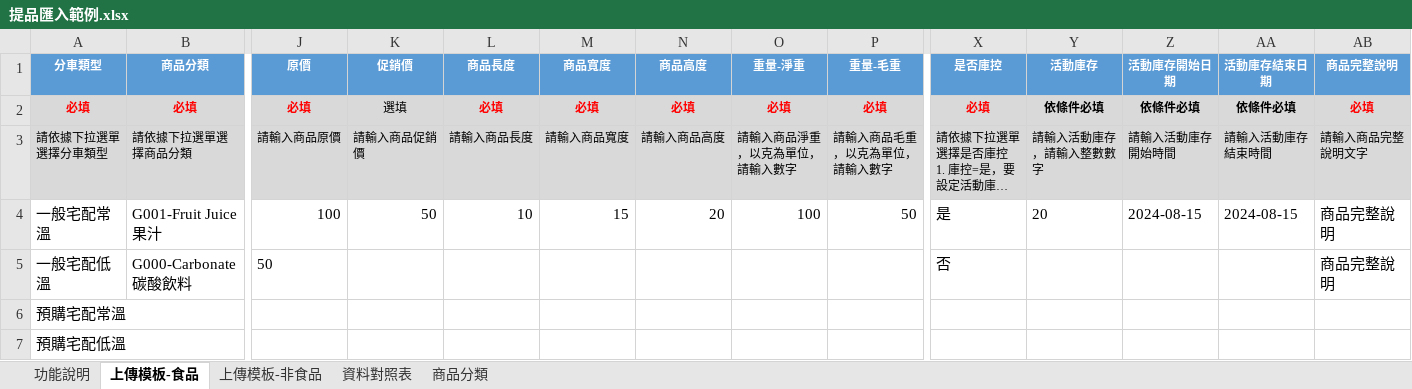
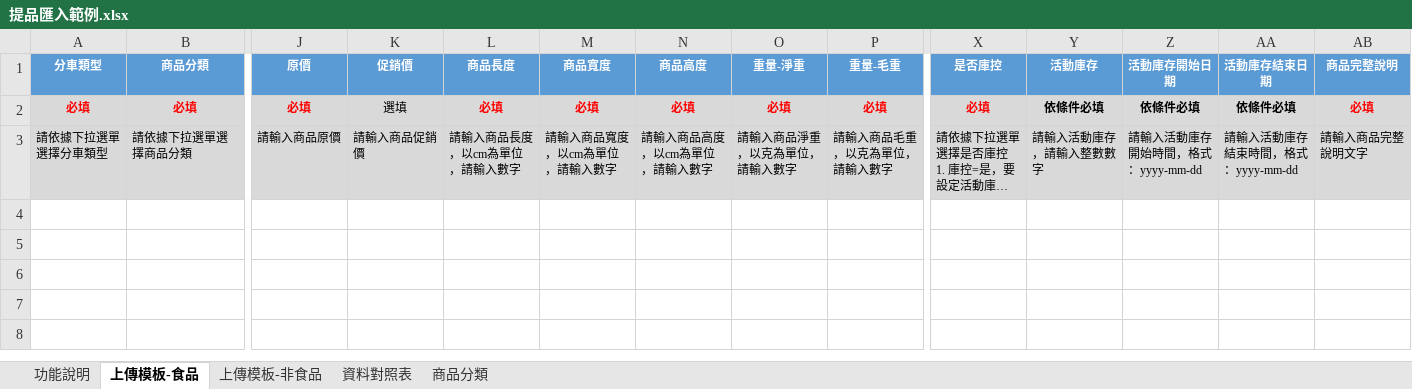
Before and after one commit to amywu0116/cec-scm-mgt, an Excel workbook: public/files/提品匯入範例.xlsx, sheet 上傳模板-食品, drawn as a sheet; only a part is shown, gaps mark what is left out; long unchanged cells end in …; values as stored, in another font and other column widths than the file's, no borders; rows hold the shown columns only; the diff names each change by its address in the sheet, - before the commit and + after, or states it on an @@ line.

Commit message:
fix:（UAT no.87）更新提品匯入範例內容

```diff
--- a/public/files/提品匯入範例.xlsx (sheet 上傳模板-食品)
+++ b/public/files/提品匯入範例.xlsx (sheet 上傳模板-食品)
-L3 (商品長度): 請輸入商品長度
+L3 (商品長度): 請輸入商品長度，以cm為單位，請輸入數字
-M3 (商品寬度): 請輸入商品寬度
+M3 (商品寬度): 請輸入商品寬度，以cm為單位，請輸入數字
-N3 (商品高度): 請輸入商品高度
+N3 (商品高度): 請輸入商品高度，以cm為單位，請輸入數字
-Z3 (活動庫存開始日期): 請輸入活動庫存開始時間
+Z3 (活動庫存開始日期): 請輸入活動庫存開始時間，格式：yyyy-mm-dd
-AA3 (活動庫存結束日期): 請輸入活動庫存結束時間
+AA3 (活動庫存結束日期): 請輸入活動庫存結束時間，格式：yyyy-mm-dd
-row 4: 一般宅配常溫 | G001-Fruit Juice 果汁 | 100 | 50 | 10 | 15 | 20 | 100 | 50 | 是 | 20 | 2024-08-15 | 2024-08-15 | 商品完整說明
-row 5: 一般宅配低溫 | G000-Carbonate 碳酸飲料 | 50 |  |  |  |  |  |  | 否 |  |  |  | 商品完整說明
-row 6: 預購宅配常溫
-row 7: 預購宅配低溫
```
Also changed, not shown: sheet 上傳模板-非食品.
